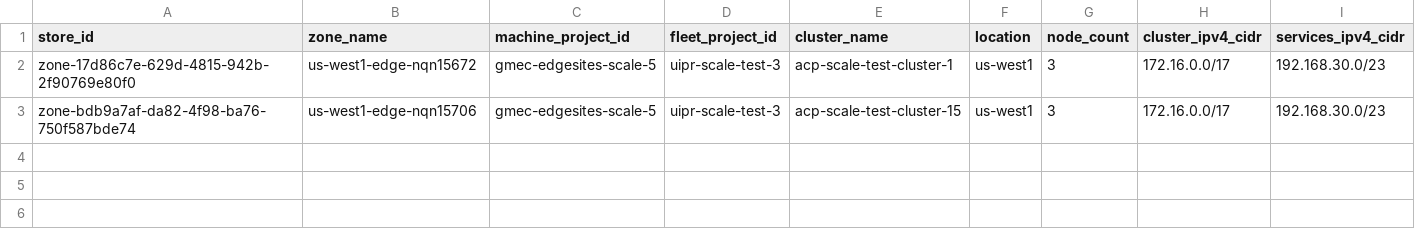
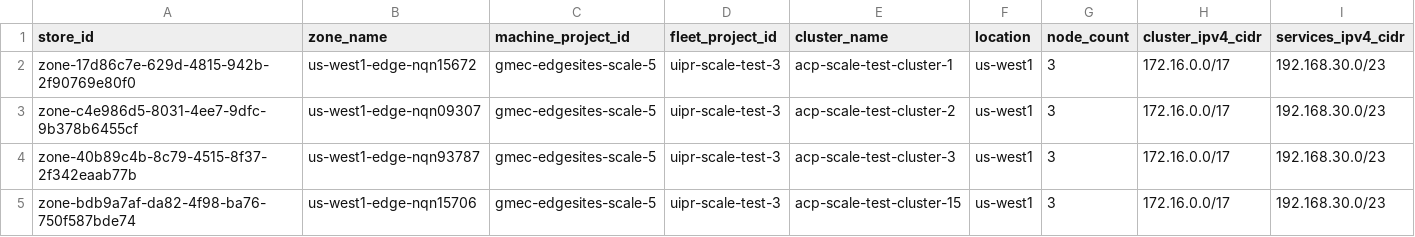
Before and after one commit to ggunjan-eng/automated-cluster-provisioner, a CSV file: example-source-of-truth.csv, drawn as a sheet; only a part is shown; rows hold the shown columns only; the diff names each change by its address in the sheet, - before the commit and + after, or states it on an @@ line.

Commit message:
Add cluster-2 and cluster-3 to example-source-of-truth.csv

```diff
--- a/example-source-of-truth.csv
+++ b/example-source-of-truth.csv
+row 3: zone-c4e986d5-8031-4ee7-9dfc-9b378b6455cf | us-west1-edge-nqn09307 | gmec-edgesites-scale-5 | uipr-scale-test-3 | acp-scale-test-cluster-2 | us-west1 | 3 | 172.16.0.0/17 | 192.168.30.0/23
+row 4: zone-40b89c4b-8c79-4515-8f37-2f342eaab77b | us-west1-edge-nqn93787 | gmec-edgesites-scale-5 | uipr-scale-test-3 | acp-scale-test-cluster-3 | us-west1 | 3 | 172.16.0.0/17 | 192.168.30.0/23
```
